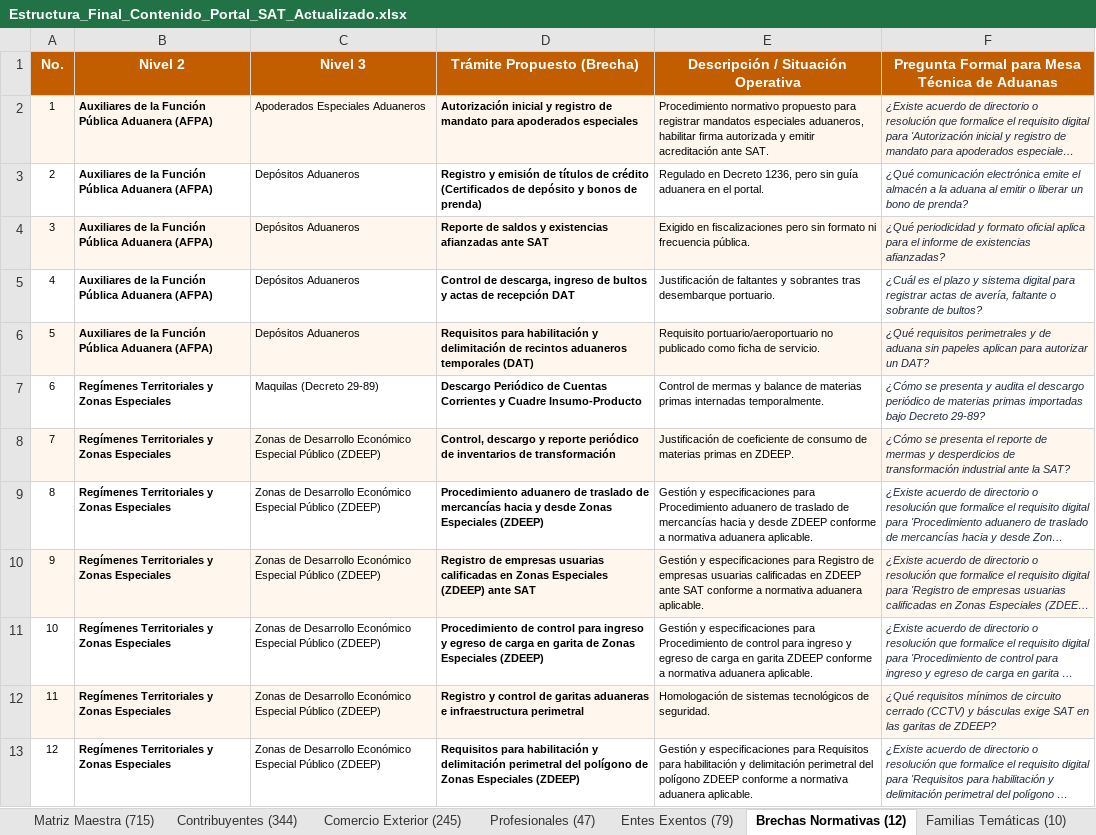
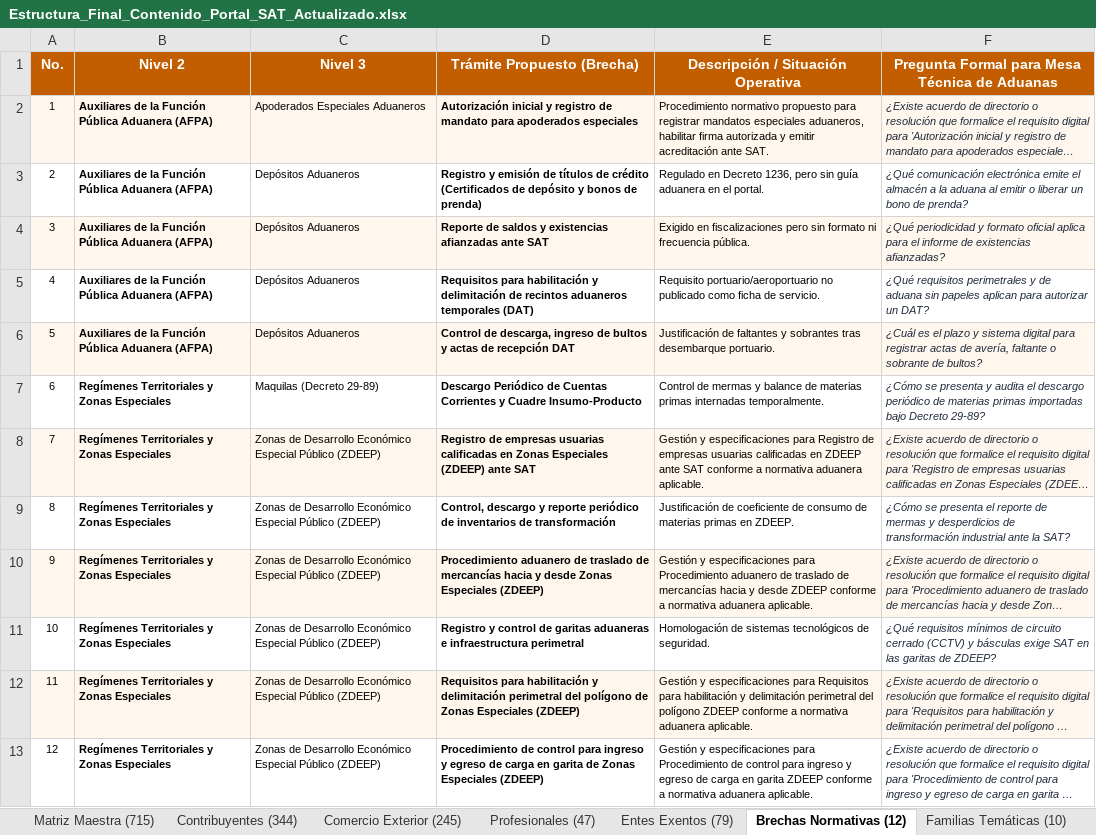
Before and after one commit to elKevin24/SAT, an Excel workbook: docs/fuentes-datos/02_archivos_producto_entregables/Estructura_Final_Contenido_Portal_SAT_Actualizado.xlsx, sheet Brechas Normativas (12), drawn as a sheet; long unchanged cells end in …; values as stored, in another font and other column widths than the file's, no borders; addresses are those after the commit; the diff names each change by its address in the sheet, - before the commit and + after, or states it on an @@ line.

```diff
--- a/docs/fuentes-datos/02_archivos_producto_entregables/Estructura_Final_Contenido_Portal_SAT_Actualizado.xlsx (sheet Brechas Normativas (12))
+++ b/docs/fuentes-datos/02_archivos_producto_entregables/Estructura_Final_Contenido_Portal_SAT_Actualizado.xlsx (sheet Brechas Normativas (12))
@@ row 6 moved to row 5: 4 @@
@@ column A (No.) renumbered between rows 6 and 12 @@
-A6:F6 fill: none
+A6:F6 fill: #FFF7ED
@@ row 10 moved to row 8: 7 @@
-A9:F9 fill: #FFF7ED
+A9:F9 fill: none
-A10:F10 fill: none
+A10:F10 fill: #FFF7ED
-A11:F11 fill: #FFF7ED
+A11:F11 fill: none
-A12:F12 fill: none
+A12:F12 fill: #FFF7ED
@@ row 11 moved to row 13: 12 @@
```
Also changed, not shown: sheet Matriz Maestra (715), sheet Contribuyentes (344), sheet Comercio Exterior (245), sheet Entes Exentos (79), sheet Profesionales (47), docs/fuentes-datos/02_archivos_producto_entregables/Mapa_de_Navegacion_y_Descripciones_Portal_SAT.xlsx, 6 other files.
